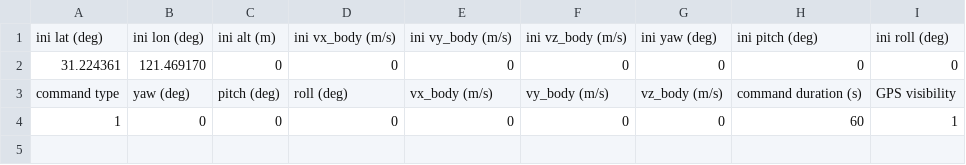
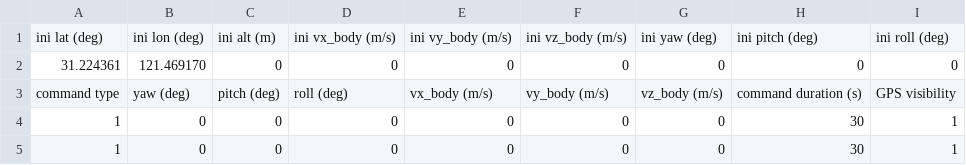
Before and after one commit to AlexGeControl/Sensor-Fusion, a CSV file: workspace/assignments/04-imu-lidar-gnss-fusion/src/gnss_ins_sim/config/motion_def/static.csv, drawn as a sheet.

```diff
--- a/workspace/assignments/04-imu-lidar-gnss-fusion/src/gnss_ins_sim/config/motion_def/static.csv
+++ b/workspace/assignments/04-imu-lidar-gnss-fusion/src/gnss_ins_sim/config/motion_def/static.csv
@@ -3,2 +3,3 @@ ini lat (deg),ini lon (deg),ini alt (m),ini vx_body (m/s),ini vy_body (m/s),ini
 command type,yaw (deg),pitch (deg),roll (deg),vx_body (m/s),vy_body (m/s),vz_body (m/s),command duration (s),GPS visibility
-1,0,0,0,0,0,0,60,1
+1,0,0,0,0,0,0,30,1
+1,0,0,0,0,0,0,30,1
```
Also changed, not shown: workspace/assignments/04-imu-lidar-gnss-fusion/doc/results/observability/acc.csv, workspace/assignments/04-imu-lidar-gnss-fusion/doc/results/observability/turning.csv, 21 other files.
